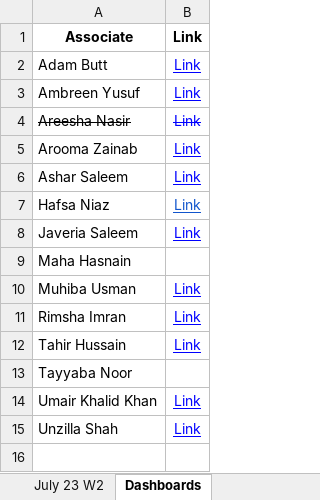
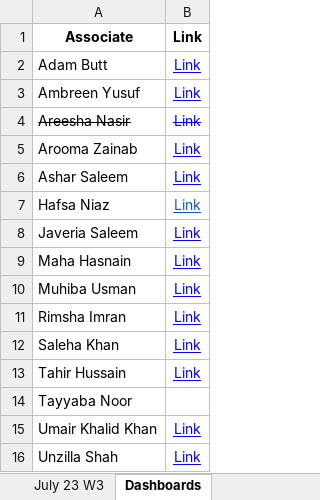
Before and after one commit to Ashar88/Linkedin-automated-Job-posting, an Excel workbook: Playwright/FILES/Roster_File.xlsx, sheet Dashboards, drawn as a sheet; values as stored, in another font and other column widths than the file's, no borders; charts and pictures not drawn; the diff names each change by its address in the sheet, - before the commit and + after, or states it on an @@ line.

```diff
--- a/Playwright/FILES/Roster_File.xlsx (sheet Dashboards)
+++ b/Playwright/FILES/Roster_File.xlsx (sheet Dashboards)
+sheet tab: July 23 W3
-B9: (empty)
+B9: Link
+row 12: Saleha Khan | Link
```
Also changed, not shown: sheet July 23 W2, sheet July 23 W1, other sheet tabs, 6 other files.
